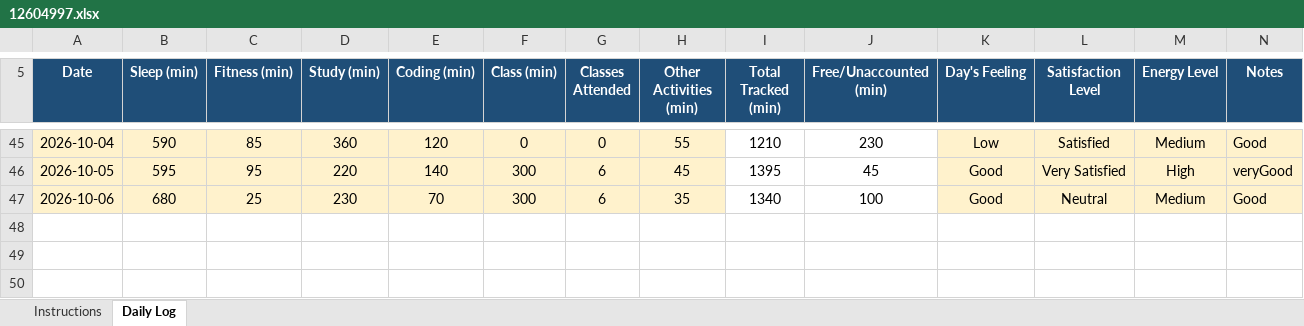
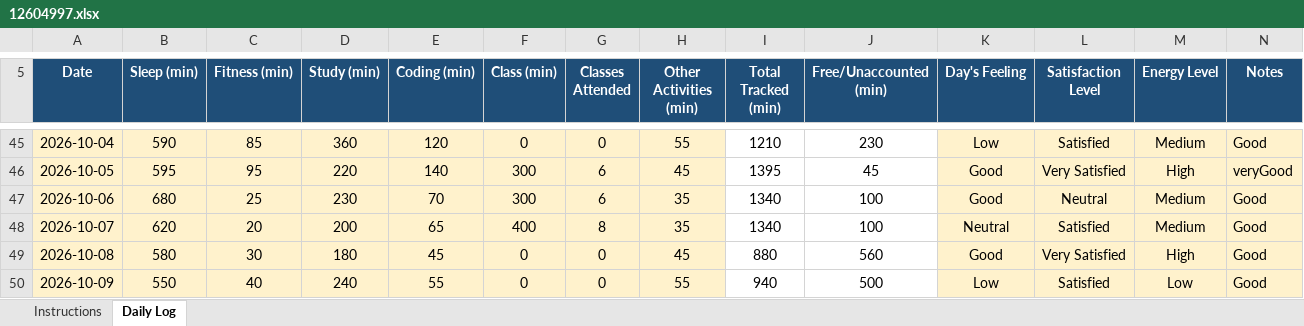
Before and after one commit to CHANDRABHAN2003-UX/CAP776, an Excel workbook: 12604997.xlsx, sheet Daily Log, drawn as a sheet; only a part is shown, gaps mark what is left out; values as stored, in another font and other column widths than the file's, no borders; conditional formats not drawn; the diff names each change by its address in the sheet, - before the commit and + after, or states it on an @@ line.

Commit message:
main07 08 09

```diff
--- a/12604997.xlsx (sheet Daily Log)
+++ b/12604997.xlsx (sheet Daily Log)
+row 48: 2026-10-07 | 620 | 20 | 200 | 65 | 400 | 8 | 35 | 1340 | 100 | Neutral | Satisfied | Medium | Good
+row 49: 2026-10-08 | 580 | 30 | 180 | 45 | 0 | 0 | 45 | 880 | 560 | Good | Very Satisfied | High | Good
+row 50: 2026-10-09 | 550 | 40 | 240 | 55 | 0 | 0 | 55 | 940 | 500 | Low | Satisfied | Low | Good
```
